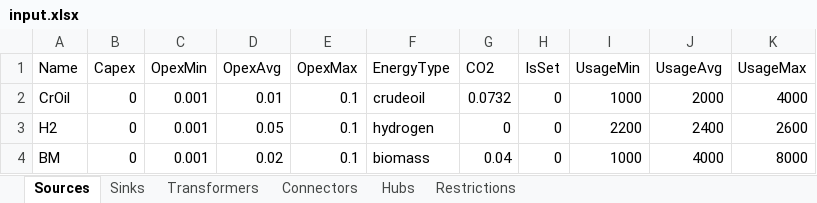
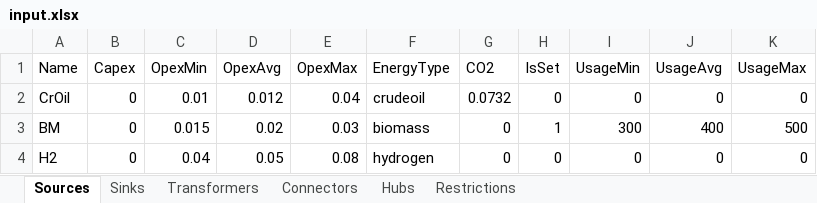
Before and after one commit to jtrobinson57/fscmodel-monte-carlo, an Excel workbook: input.xlsx, sheet Sources, drawn as a sheet; values as stored, in another font and other column widths than the file's, no borders; removed rows and columns are numbered as before the commit, all else as after; the diff names each change by its address in the sheet, - before the commit and + after, or states it on an @@ line.

```diff
--- a/input.xlsx (sheet Sources)
+++ b/input.xlsx (sheet Sources)
-C2 (OpexMin): 0.001
+C2 (OpexMin): 0.01
-D2 (OpexAvg): 0.01
+D2 (OpexAvg): 0.012
-E2 (OpexMax): 0.1
+E2 (OpexMax): 0.04
-I2 (UsageMin): 1000
+I2 (UsageMin): 0
-J2 (UsageAvg): 2000
+J2 (UsageAvg): 0
-K2 (UsageMax): 4000
+K2 (UsageMax): 0
+row 3: BM | 0 | 0.015 | 0.02 | 0.03 | biomass | 0 | 1 | 300 | 400 | 500
-C4 (OpexMin): 0.001
+C4 (OpexMin): 0.04
-E4 (OpexMax): 0.1
+E4 (OpexMax): 0.08
-I4 (UsageMin): 2200
+I4 (UsageMin): 0
-J4 (UsageAvg): 2400
+J4 (UsageAvg): 0
-K4 (UsageMax): 2600
+K4 (UsageMax): 0
-row 4: BM | 0 | 0.001 | 0.02 | 0.1 | biomass | 0.04 | 0 | 1000 | 4000 | 8000
```
Also changed, not shown: sheet Transformers, sheet Connectors, sheet Sinks, sheet Hubs, sheet Restrictions, output.xlsx, 20 other files.
